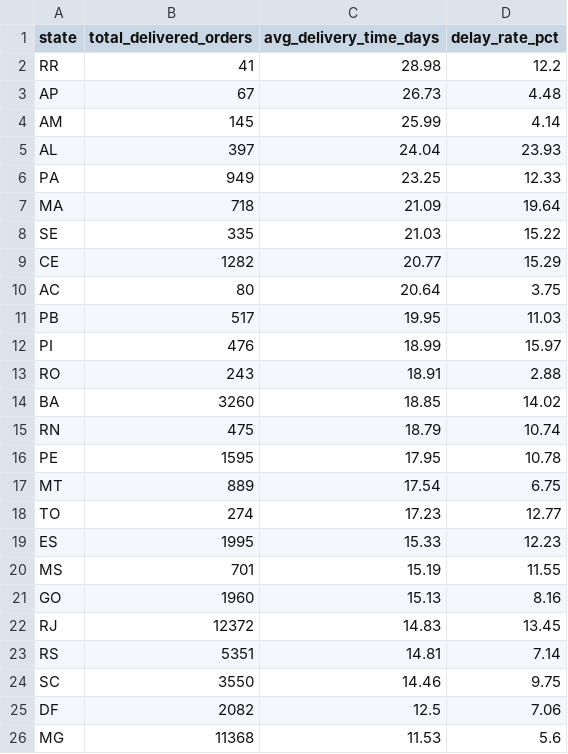
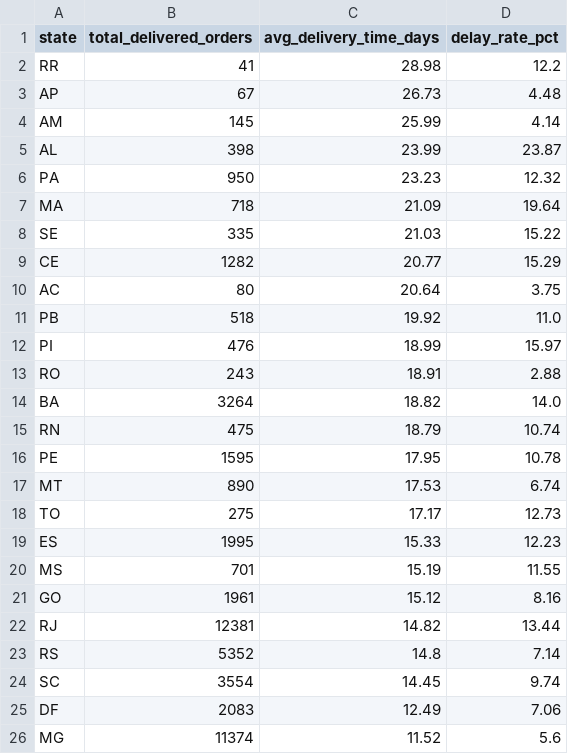
Before and after one commit to BetulBNY/ecommerce-data-lakehouse, a CSV file: dashboard/data/view_logistics_performance.csv, drawn as a sheet; only a part is shown; the diff covers the shown part only.

```diff
--- a/dashboard/data/view_logistics_performance.csv
+++ b/dashboard/data/view_logistics_performance.csv
@@ -4,4 +4,4 @@ AP,67,26.73,4.48
 AM,145,25.99,4.14
-AL,397,24.04,23.93
-PA,949,23.25,12.33
+AL,398,23.99,23.87
+PA,950,23.23,12.32
 MA,718,21.09,19.64
@@ -10,17 +10,17 @@ CE,1282,20.77,15.29
 AC,80,20.64,3.75
-PB,517,19.95,11.03
+PB,518,19.92,11.0
 PI,476,18.99,15.97
 RO,243,18.91,2.88
-BA,3260,18.85,14.02
+BA,3264,18.82,14.0
 RN,475,18.79,10.74
 PE,1595,17.95,10.78
-MT,889,17.54,6.75
-TO,274,17.23,12.77
+MT,890,17.53,6.74
+TO,275,17.17,12.73
 ES,1995,15.33,12.23
 MS,701,15.19,11.55
-GO,1960,15.13,8.16
-RJ,12372,14.83,13.45
-RS,5351,14.81,7.14
-SC,3550,14.46,9.75
-DF,2082,12.5,7.06
-MG,11368,11.53,5.6
+GO,1961,15.12,8.16
+RJ,12381,14.82,13.44
+RS,5352,14.8,7.14
+SC,3554,14.45,9.74
+DF,2083,12.49,7.06
+MG,11374,11.52,5.6
```
Also changed, not shown: 5 edited cells elsewhere in this file, dashboard/data/dim_customers_sample.csv, dashboard/data/view_category_insights.csv, 2 other files.
